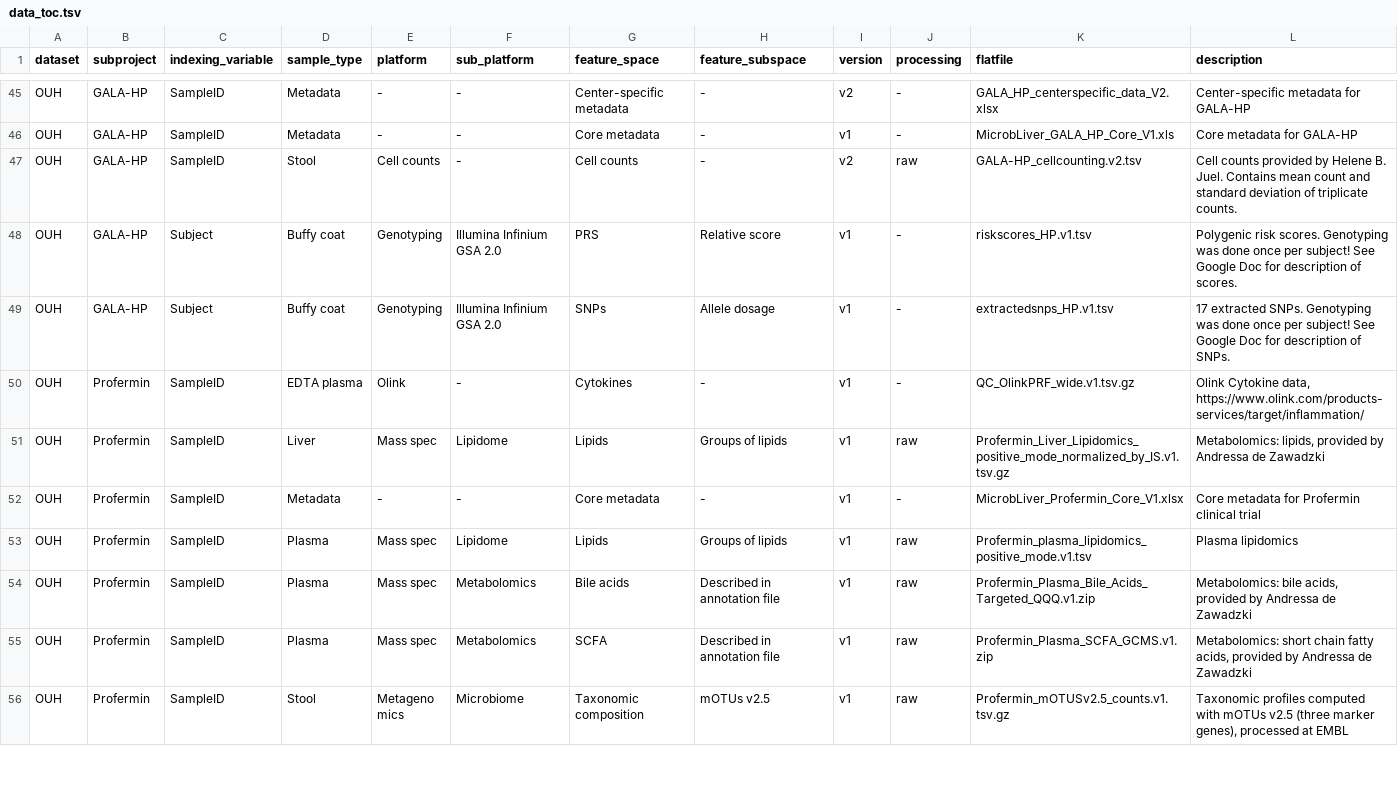
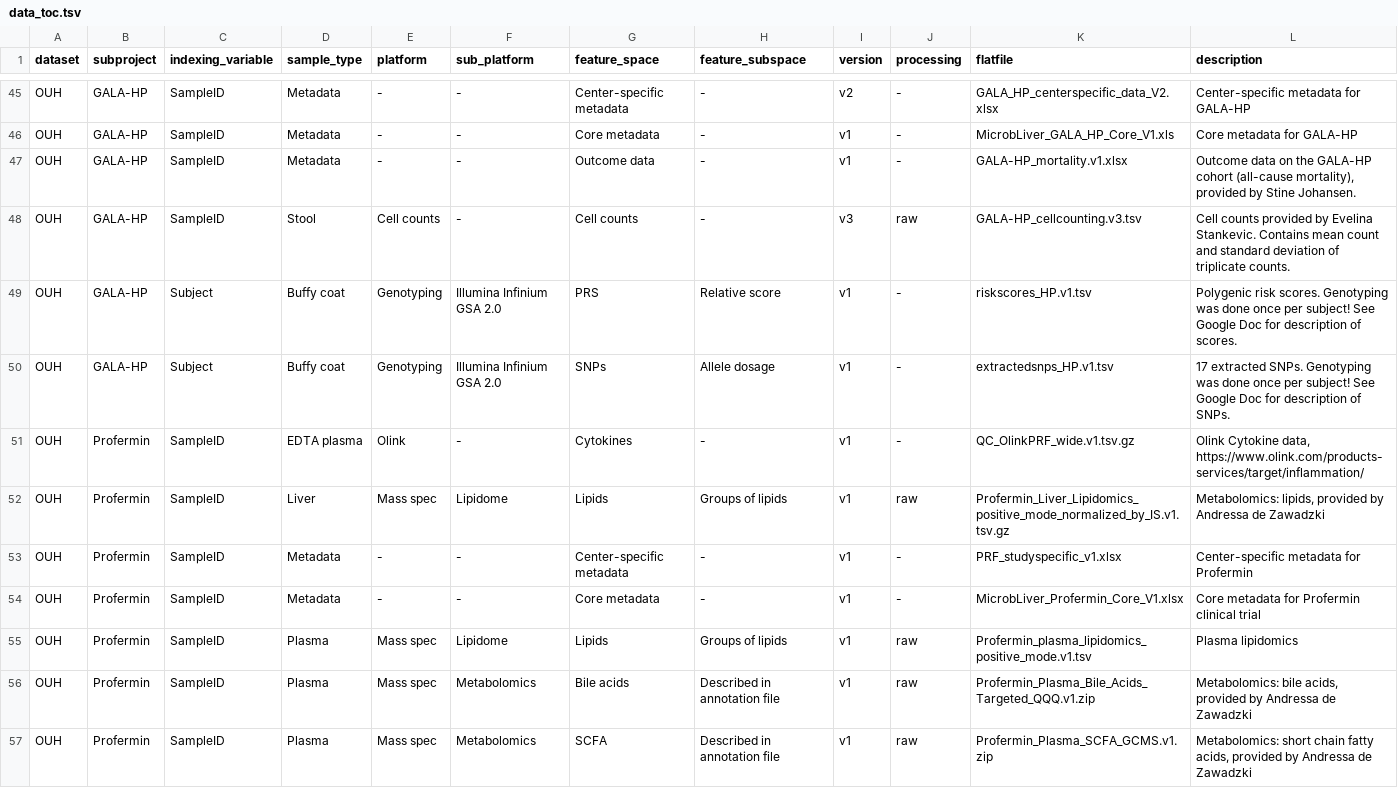
Before and after one commit to mkuhn/liverdatahub, a TSV file: data_toc.tsv, drawn as a sheet; only a part is shown, gaps mark what is left out; the shorter side is filled out with more unchanged rows; the diff covers the shown part only.

Commit message:
new data

```diff
--- a/data_toc.tsv
+++ b/data_toc.tsv
@@ -46,3 +46,4 @@ OUH	GALA-HP	SampleID	Metadata	-	-	Center-specific metadata	-	v2	-	GALA_HP_center
 OUH	GALA-HP	SampleID	Metadata	-	-	Core metadata	-	v1	-	MicrobLiver_GALA_HP_Core_V1.xls	Core metadata for GALA-HP
-OUH	GALA-HP	SampleID	Stool	Cell counts	-	Cell counts	-	v2	raw	GALA-HP_cellcounting.v2.tsv	Cell counts provided by Helene B. Juel. Contains mean count and standard deviation of triplicate counts.
+OUH	GALA-HP	SampleID	Metadata	-	-	Outcome data	-	v1	-	GALA-HP_mortality.v1.xlsx	Outcome data on the GALA-HP cohort (all-cause mortality), provided by Stine Johansen.
+OUH	GALA-HP	SampleID	Stool	Cell counts	-	Cell counts	-	v3	raw	GALA-HP_cellcounting.v3.tsv	Cell counts provided by Evelina Stankevic. Contains mean count and standard deviation of triplicate counts.
 OUH	GALA-HP	Subject	Buffy coat	Genotyping	Illumina Infinium GSA 2.0	PRS	Relative score	v1	-	riskscores_HP.v1.tsv	Polygenic risk scores. Genotyping was done once per subject! See Google Doc for description of scores.
@@ -51,2 +52,3 @@ OUH	Profermin	SampleID	EDTA plasma	Olink	-	Cytokines	-	v1	-	QC_OlinkPRF_wide.v1.
 OUH	Profermin	SampleID	Liver	Mass spec	Lipidome	Lipids	Groups of lipids	v1	raw	Profermin_Liver_Lipidomics_positive_mode_normalized_by_IS.v1.tsv.gz	Metabolomics: lipids, provided by Andressa de Zawadzki
+OUH	Profermin	SampleID	Metadata	-	-	Center-specific metadata	-	v1	-	PRF_studyspecific_v1.xlsx	Center-specific metadata for Profermin
 OUH	Profermin	SampleID	Metadata	-	-	Core metadata	-	v1	-	MicrobLiver_Profermin_Core_V1.xlsx	Core metadata for Profermin clinical trial
```
Also changed, not shown: 6 added rows and 2 edited cells elsewhere in this file.
